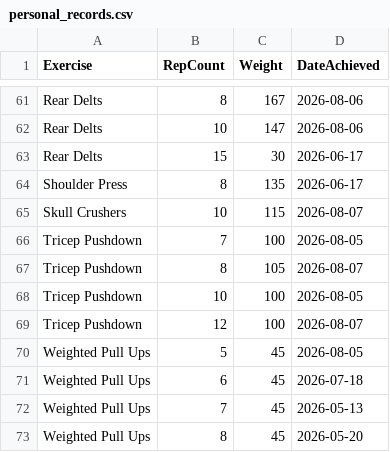
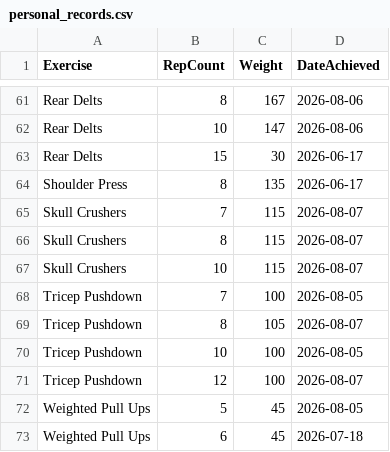
Before and after one commit to auckiefenstermacher19-cmd/Workout-Tracker-v2, a CSV file: personal_records.csv, drawn as a sheet; only a part is shown, gaps mark what is left out; the shorter side is filled out with more unchanged rows; the diff names each change by its address in the sheet, - before the commit and + after, or states it on an @@ line.

Commit message:
Update personal records — 2026-08-07

```diff
--- a/personal_records.csv
+++ b/personal_records.csv
+row 65: Skull Crushers | 7 | 115 | 2026-08-07
+row 66: Skull Crushers | 8 | 115 | 2026-08-07
```
